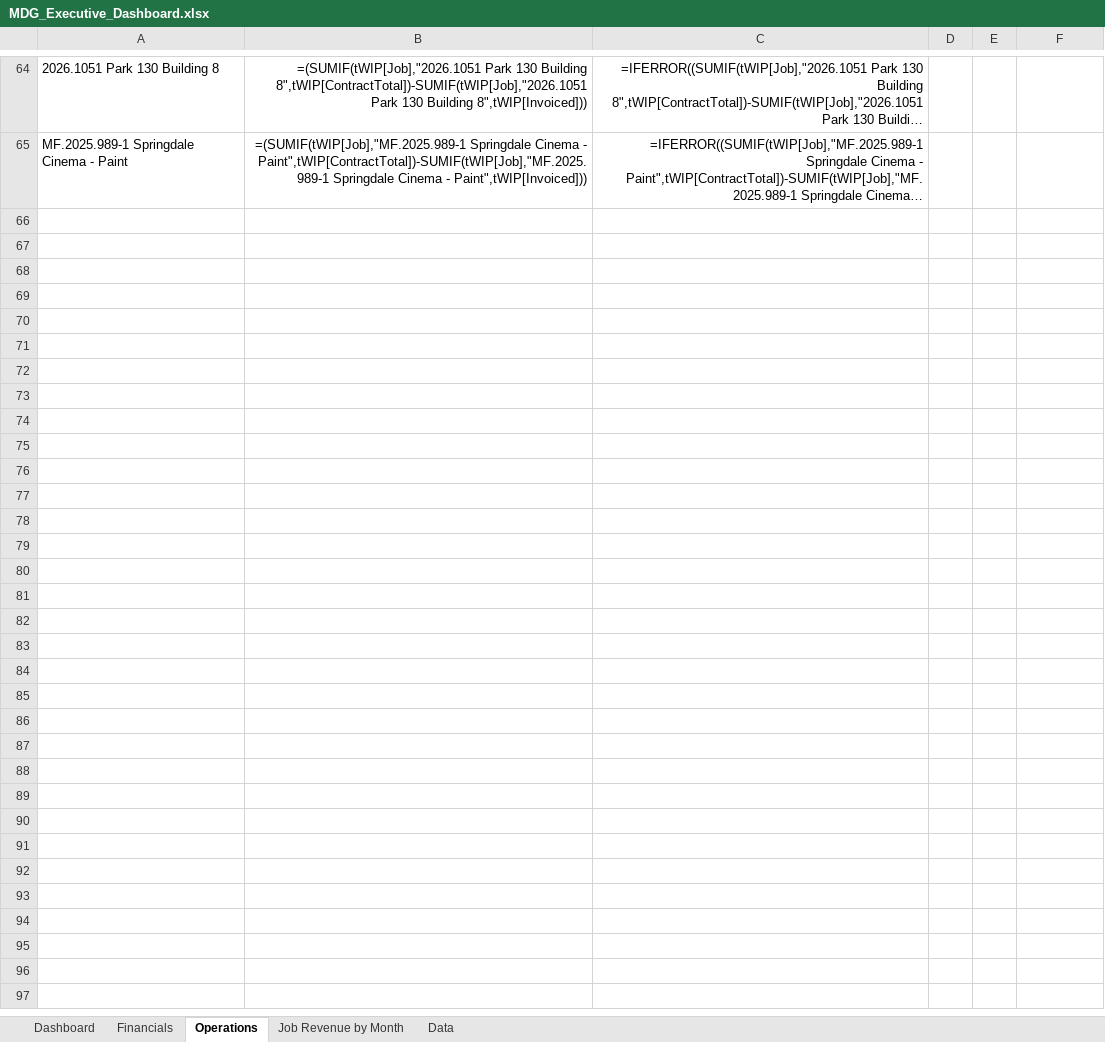
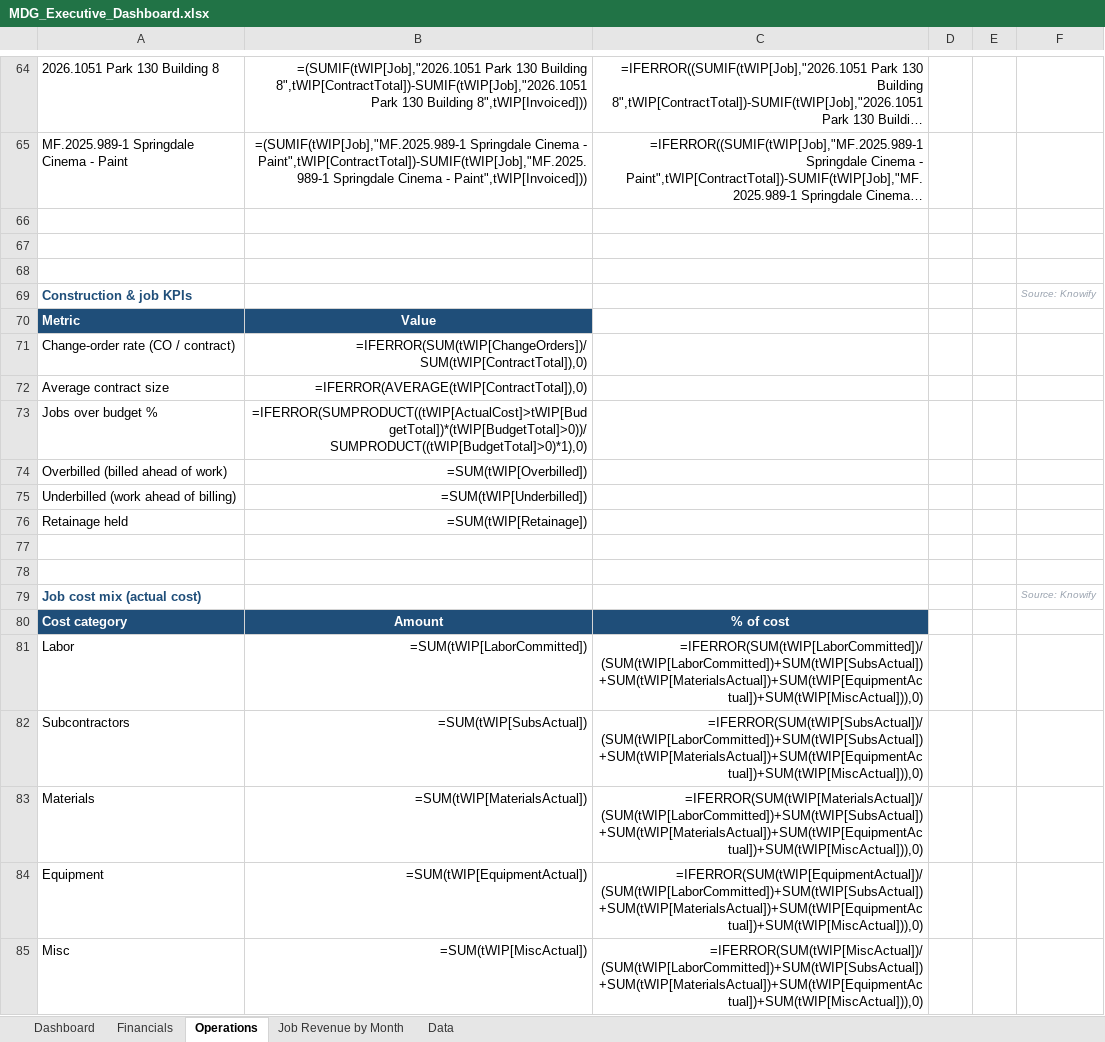
Before and after one commit to hjohnson-bot/refactored-winner, an Excel workbook: mdg-powerbi/output/MDG_Executive_Dashboard.xlsx, sheet Operations, drawn as a sheet; only a part is shown, gaps mark what is left out; long unchanged cells end in …; values as stored, in another font and other column widths than the file's, no borders; formulas without a stored value are shown as written; the diff covers the shown part only; the diff names each change by its address in the sheet, - before the commit and + after, or states it on an @@ line.

```diff
--- a/mdg-powerbi/output/MDG_Executive_Dashboard.xlsx (sheet Operations)
+++ b/mdg-powerbi/output/MDG_Executive_Dashboard.xlsx (sheet Operations)
+row 66: (empty)
+row 67: (empty)
+row 68: (empty)
+row 69: Construction & job KPIs |  |  |  |  | Source: Knowify
+row 70: Metric | Value
+row 71: Change-order rate (CO / contract) | =IFERROR(SUM(tWIP[ChangeOrders])/SUM(tWIP[ContractTotal]),0)
+row 72: Average contract size | =IFERROR(AVERAGE(tWIP[ContractTotal]),0)
+row 73: Jobs over budget % | =IFERROR(SUMPRODUCT((tWIP[ActualCost]>tWIP[BudgetTotal])*(tWIP[BudgetTotal]>0))/SUMPRODUCT((tWIP[BudgetTotal]>0)*1),0)
+row 74: Overbilled (billed ahead of work) | =SUM(tWIP[Overbilled])
+row 75: Underbilled (work ahead of billing) | =SUM(tWIP[Underbilled])
+row 76: Retainage held | =SUM(tWIP[Retainage])
+row 77: (empty)
+row 78: (empty)
+row 79: Job cost mix (actual cost) |  |  |  |  | Source: Knowify
+row 80: Cost category | Amount | % of cost
+row 81: Labor | =SUM(tWIP[LaborCommitted]) | =IFERROR(SUM(tWIP[LaborCommitted])/(SUM(tWIP[LaborCommitted])+SUM(tWIP[SubsActual])+SUM(tWIP[MaterialsActual])+SUM(tWIP[EquipmentActual])+SUM(tWIP[MiscActual])),0)
+row 82: Subcontractors | =SUM(tWIP[SubsActual]) | =IFERROR(SUM(tWIP[SubsActual])/(SUM(tWIP[LaborCommitted])+SUM(tWIP[SubsActual])+SUM(tWIP[MaterialsActual])+SUM(tWIP[EquipmentActual])+SUM(tWIP[MiscActual])),0)
+row 83: Materials | =SUM(tWIP[MaterialsActual]) | =IFERROR(SUM(tWIP[MaterialsActual])/(SUM(tWIP[LaborCommitted])+SUM(tWIP[SubsActual])+SUM(tWIP[MaterialsActual])+SUM(tWIP[EquipmentActual])+SUM(tWIP[MiscActual])),0)
+row 84: Equipment | =SUM(tWIP[EquipmentActual]) | =IFERROR(SUM(tWIP[EquipmentActual])/(SUM(tWIP[LaborCommitted])+SUM(tWIP[SubsActual])+SUM(tWIP[MaterialsActual])+SUM(tWIP[EquipmentActual])+SUM(tWIP[MiscActual])),0)
+row 85: Misc | =SUM(tWIP[MiscActual]) | =IFERROR(SUM(tWIP[MiscActual])/(SUM(tWIP[LaborCommitted])+SUM(tWIP[SubsActual])+SUM(tWIP[MaterialsActual])+SUM(tWIP[EquipmentActual])+SUM(tWIP[MiscActual])),0)
```
Also changed, not shown: 16 added rows elsewhere in this sheet, sheet Data, 8 other files.
